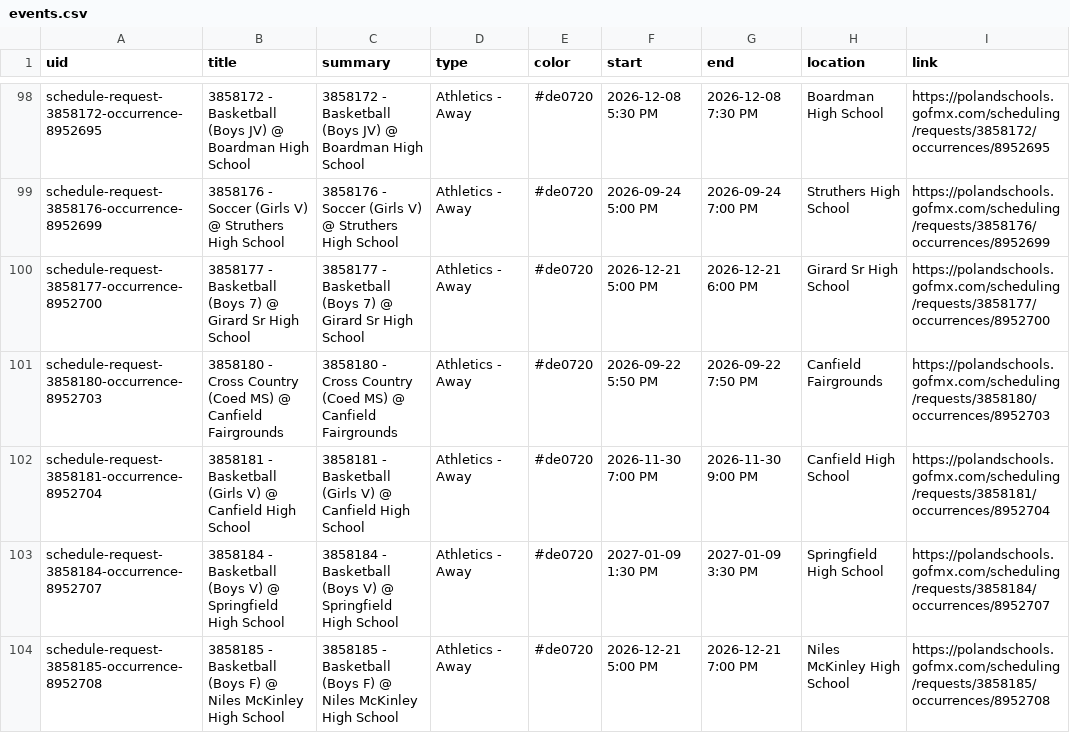
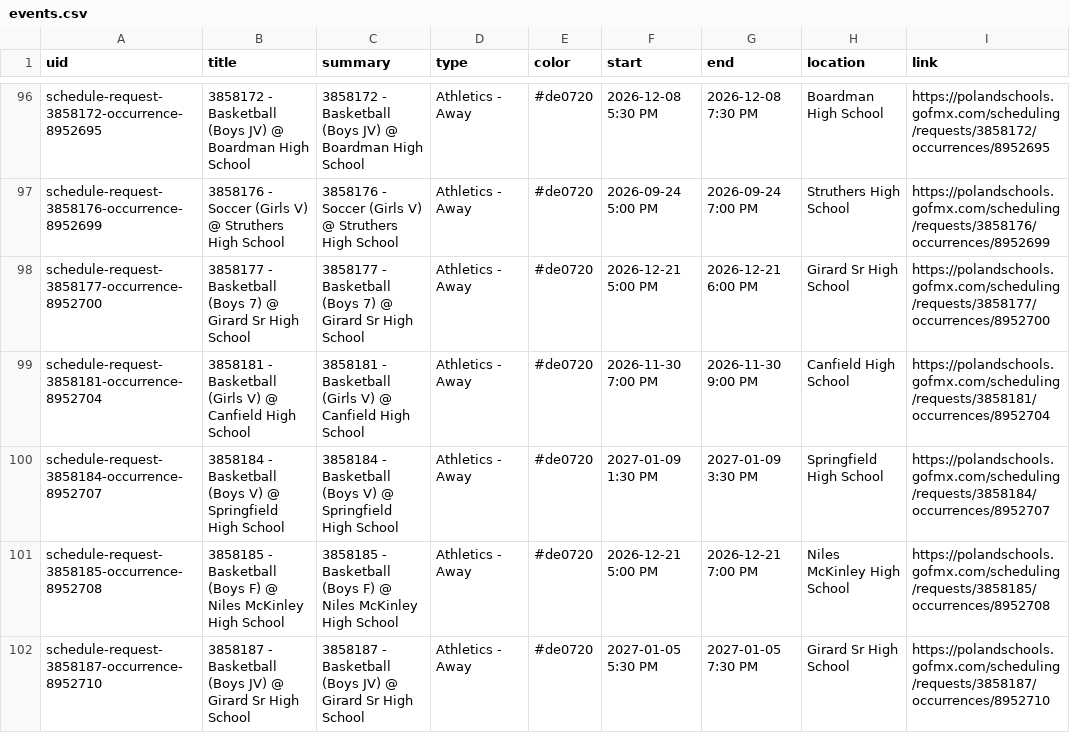
Before and after one commit to nruggieri-poland/calendar, a CSV file: output/events.csv, drawn as a sheet; only a part is shown, gaps mark what is left out; the shorter side is filled out with more unchanged rows; the diff covers the shown part only.

```diff
--- a/output/events.csv
+++ b/output/events.csv
@@ -100,3 +98,2 @@ schedule-request-3858176-occurrence-8952699,3858176 - Soccer (Girls V) @ Struthe
 schedule-request-3858177-occurrence-8952700,3858177 - Basketball (Boys 7) @ Girard Sr High School,3858177 - Basketball (Boys 7) @ Girard Sr High School,Athletics - Away,#de0720,2026-12-21 5:00 PM,2026-12-21 6:00 PM,Girard Sr High School,https://polandschools.gofmx.com/scheduling/requests/3858177/occurrences/8952700
-schedule-request-3858180-occurrence-8952703,3858180 - Cross Country (Coed MS) @ Canfield Fairgrounds,3858180 - Cross Country (Coed MS) @ Canfield Fairgrounds,Athletics - Away,#de0720,2026-09-22 5:50 PM,2026-09-22 7:50 PM,Canfield Fairgrounds,https://polandschools.gofmx.com/scheduling/requests/3858180/occurrences/8952703
 schedule-request-3858181-occurrence-8952704,3858181 - Basketball (Girls V) @ Canfield High School,3858181 - Basketball (Girls V) @ Canfield High School,Athletics - Away,#de0720,2026-11-30 7:00 PM,2026-11-30 9:00 PM,Canfield High School,https://polandschools.gofmx.com/scheduling/requests/3858181/occurrences/8952704
```
Also changed, not shown: 4 removed rows elsewhere in this file, 3 other files.
